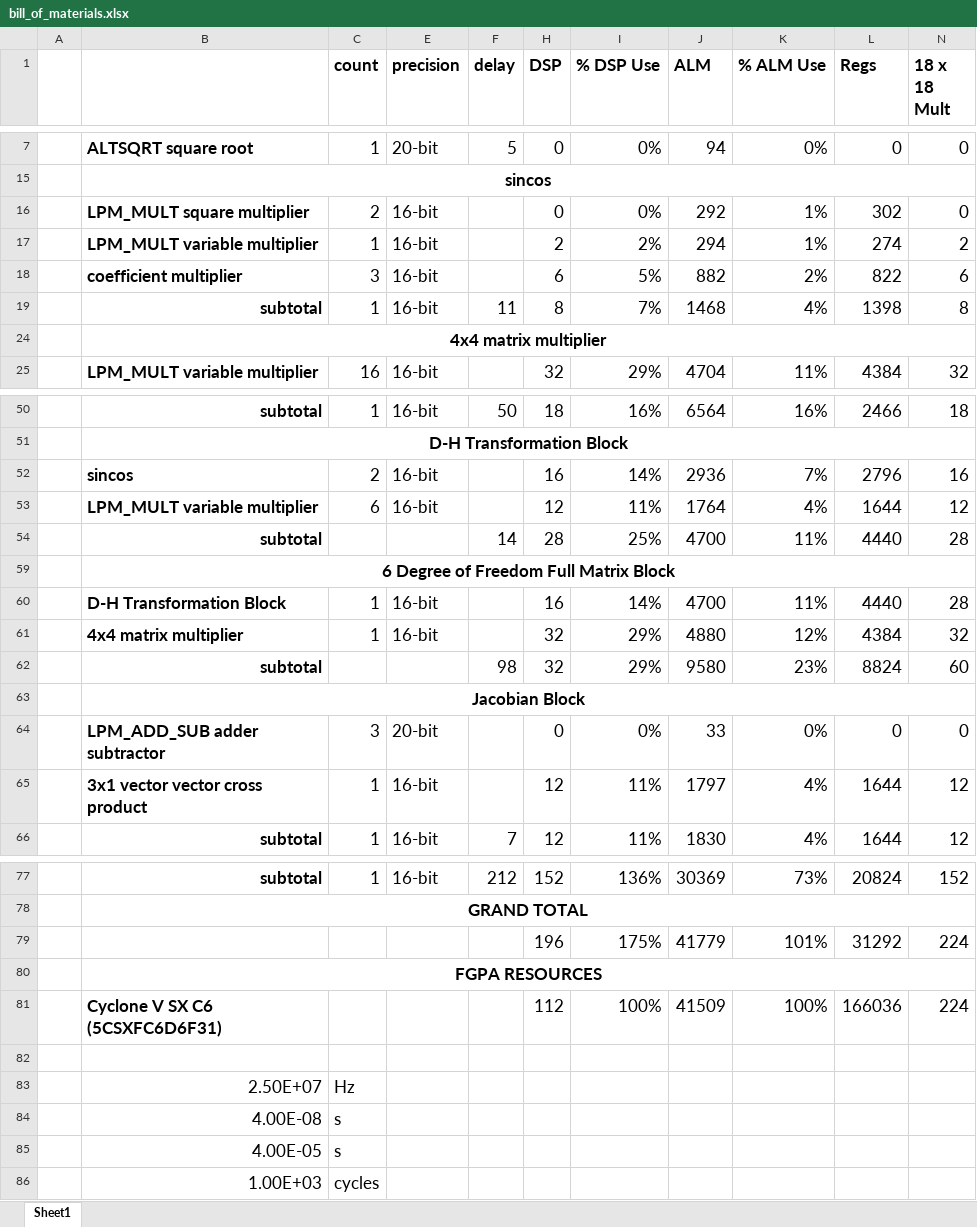
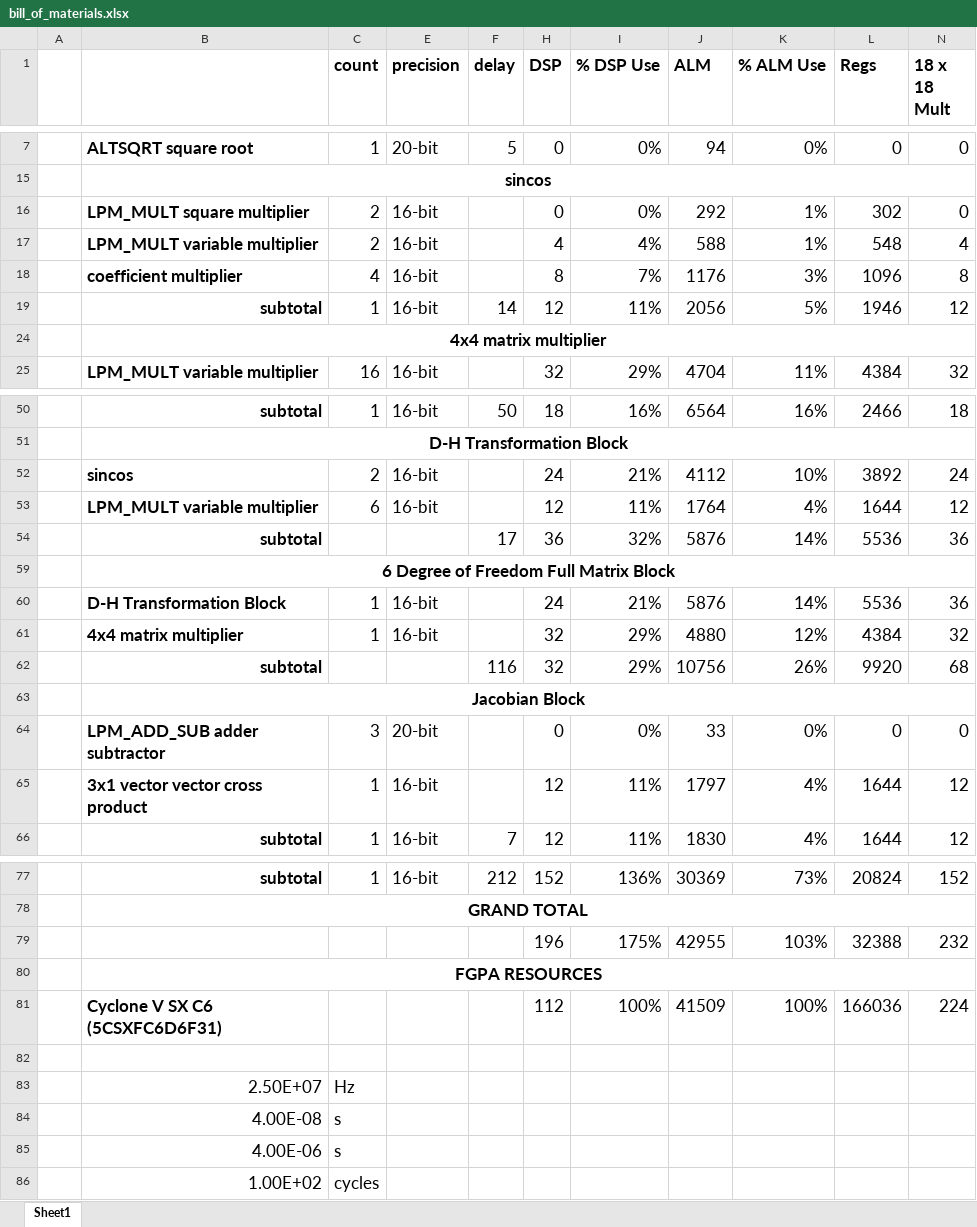
Before and after one commit to yipenghuang0302/csee4840_14, an Excel workbook: doc/design/bill_of_materials.xlsx, sheet Sheet1, drawn as a sheet; only a part is shown, gaps mark what is left out; values as stored, in another font and other column widths than the file's, no borders; conditional formats not drawn; removed rows and columns are numbered as before the commit, all else as after; the diff names each change by its address in the sheet, - before the commit and + after, or states it on an @@ line.

```diff
--- a/doc/design/bill_of_materials.xlsx (sheet Sheet1)
+++ b/doc/design/bill_of_materials.xlsx (sheet Sheet1)
-row 17:  | LPM_MULT variable multiplier | 1 | 16-bit |  | 2 | 2% | 294 | 1% | 274 | 2
-row 18:  | coefficient multiplier | 3 | 16-bit |  | 6 | 5% | 882 | 2% | 822 | 6
-row 19:  | subtotal | 1 | 16-bit | 11 | 8 | 7% | 1468 | 4% | 1398 | 8
+row 17:  | LPM_MULT variable multiplier | 2 | 16-bit |  | 4 | 4% | 588 | 1% | 548 | 4
+row 18:  | coefficient multiplier | 4 | 16-bit |  | 8 | 7% | 1176 | 3% | 1096 | 8
+row 19:  | subtotal | 1 | 16-bit | 14 | 12 | 11% | 2056 | 5% | 1946 | 12
-row 52:  | sincos | 2 | 16-bit |  | 16 | 14% | 2936 | 7% | 2796 | 16
+row 52:  | sincos | 2 | 16-bit |  | 24 | 21% | 4112 | 10% | 3892 | 24
-row 54:  | subtotal |  |  | 14 | 28 | 25% | 4700 | 11% | 4440 | 28
+row 54:  | subtotal |  |  | 17 | 36 | 32% | 5876 | 14% | 5536 | 36
-row 60:  | D-H Transformation Block | 1 | 16-bit |  | 16 | 14% | 4700 | 11% | 4440 | 28
+row 60:  | D-H Transformation Block | 1 | 16-bit |  | 24 | 21% | 5876 | 14% | 5536 | 36
-row 62:  | subtotal |  |  | 98 | 32 | 29% | 9580 | 23% | 8824 | 60
+row 62:  | subtotal |  |  | 116 | 32 | 29% | 10756 | 26% | 9920 | 68
-row 79:  |  |  |  |  | 196 | 175% | 41779 | 101% | 31292 | 224
+row 79:  |  |  |  |  | 196 | 175% | 42955 | 103% | 32388 | 232
-B85: 4.00E-05
+B85: 4.00E-06
-B86: 1.00E+03
+B86: 1.00E+02
```
Also changed, not shown: hidden cells, 6 other files.
